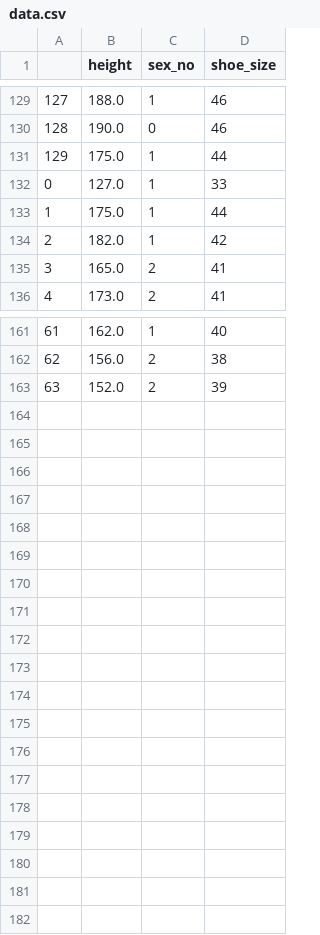
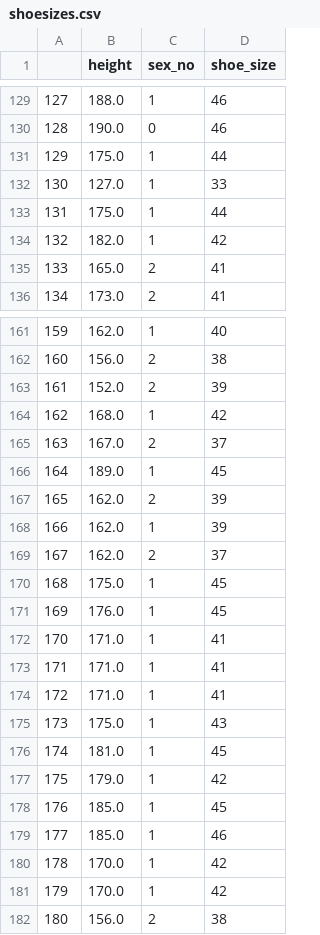
Before and after one commit to samsonafo/dsr-trees, a CSV file: data/shoesize_data/shoesizes.csv (was data/rf_data/data.csv), drawn as a sheet; only a part is shown, gaps mark what is left out; the diff names each change by its address in the sheet, - before the commit and + after, or states it on an @@ line.

Commit message:
updates on notebooks and new data

```diff
--- a/data/rf_data/data.csv
+++ b/data/shoesize_data/shoesizes.csv
@@ column A renumbered between rows 132 and 163 @@
+row 164: 162 | 168.0 | 1 | 42
+row 165: 163 | 167.0 | 2 | 37
+row 166: 164 | 189.0 | 1 | 45
+row 167: 165 | 162.0 | 2 | 39
+row 168: 166 | 162.0 | 1 | 39
+row 169: 167 | 162.0 | 2 | 37
+row 170: 168 | 175.0 | 1 | 45
+row 171: 169 | 176.0 | 1 | 45
+row 172: 170 | 171.0 | 1 | 41
+row 173: 171 | 171.0 | 1 | 41
+row 174: 172 | 171.0 | 1 | 41
+row 175: 173 | 175.0 | 1 | 43
+row 176: 174 | 181.0 | 1 | 45
+row 177: 175 | 179.0 | 1 | 42
+row 178: 176 | 185.0 | 1 | 45
+row 179: 177 | 185.0 | 1 | 46
+row 180: 178 | 170.0 | 1 | 42
+row 181: 179 | 170.0 | 1 | 42
+row 182: 180 | 156.0 | 2 | 38
```
Also changed, not shown: 7 other files.
